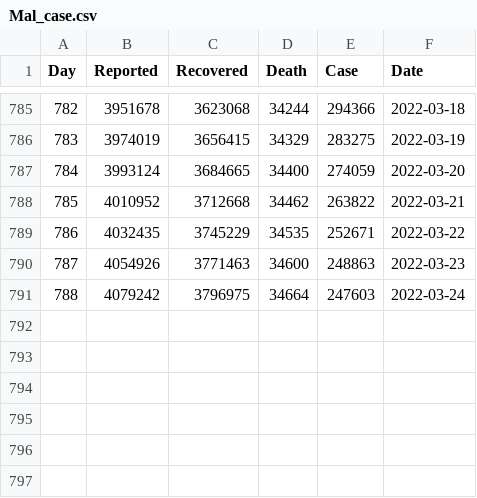
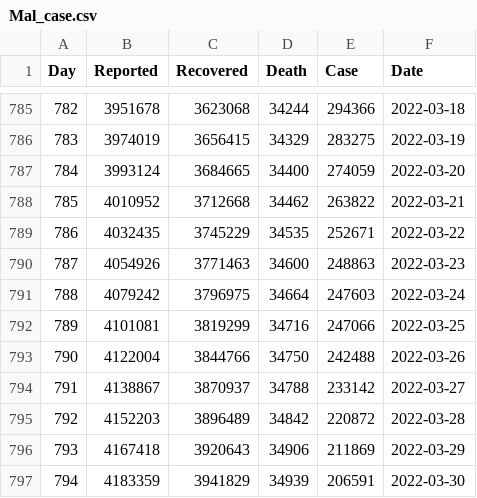
Before and after one commit to JLabadin-CoMo-Lab/COVID-19-Malaysia-Data, a CSV file: Mal_case.csv, drawn as a sheet; only a part is shown, gaps mark what is left out; the diff names each change by its address in the sheet, - before the commit and + after, or states it on an @@ line.

Commit message:
Update Data
2022-03-30

```diff
--- a/Mal_case.csv
+++ b/Mal_case.csv
+row 792: 789 | 4101081 | 3819299 | 34716 | 247066 | 2022-03-25
+row 793: 790 | 4122004 | 3844766 | 34750 | 242488 | 2022-03-26
+row 794: 791 | 4138867 | 3870937 | 34788 | 233142 | 2022-03-27
+row 795: 792 | 4152203 | 3896489 | 34842 | 220872 | 2022-03-28
+row 796: 793 | 4167418 | 3920643 | 34906 | 211869 | 2022-03-29
+row 797: 794 | 4183359 | 3941829 | 34939 | 206591 | 2022-03-30
```
Also changed, not shown: srwk_case.csv.
